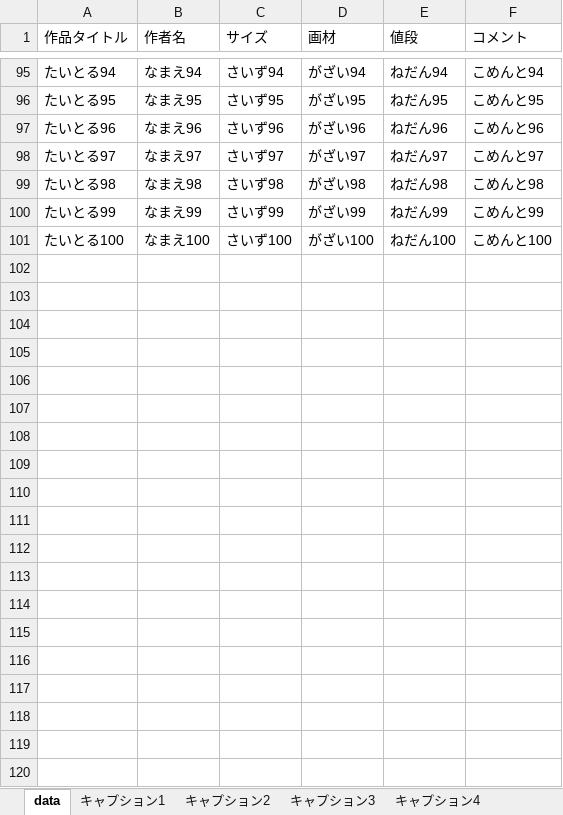
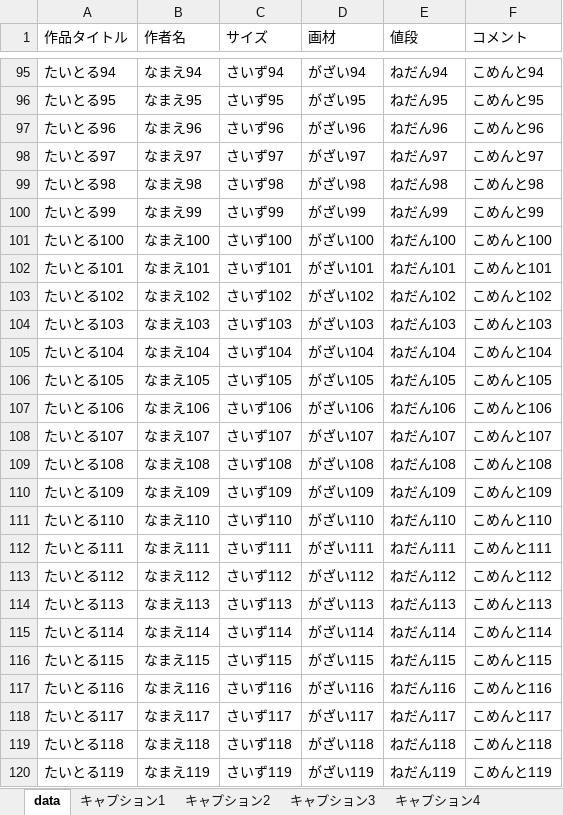
Before and after one commit to kzmrt/art, an Excel workbook: media/excel/template.xlsx, sheet data, drawn as a sheet; only a part is shown, gaps mark what is left out; values as stored, in another font and other column widths than the file's, no borders; the diff covers the shown part only; the diff names each change by its address in the sheet, - before the commit and + after, or states it on an @@ line.

```diff
--- a/media/excel/template.xlsx (sheet data)
+++ b/media/excel/template.xlsx (sheet data)
+row 102: たいとる101 | なまえ101 | さいず101 | がざい101 | ねだん101 | こめんと101
+row 103: たいとる102 | なまえ102 | さいず102 | がざい102 | ねだん102 | こめんと102
+row 104: たいとる103 | なまえ103 | さいず103 | がざい103 | ねだん103 | こめんと103
+row 105: たいとる104 | なまえ104 | さいず104 | がざい104 | ねだん104 | こめんと104
+row 106: たいとる105 | なまえ105 | さいず105 | がざい105 | ねだん105 | こめんと105
+row 107: たいとる106 | なまえ106 | さいず106 | がざい106 | ねだん106 | こめんと106
+row 108: たいとる107 | なまえ107 | さいず107 | がざい107 | ねだん107 | こめんと107
+row 109: たいとる108 | なまえ108 | さいず108 | がざい108 | ねだん108 | こめんと108
+row 110: たいとる109 | なまえ109 | さいず109 | がざい109 | ねだん109 | こめんと109
+row 111: たいとる110 | なまえ110 | さいず110 | がざい110 | ねだん110 | こめんと110
+row 112: たいとる111 | なまえ111 | さいず111 | がざい111 | ねだん111 | こめんと111
+row 113: たいとる112 | なまえ112 | さいず112 | がざい112 | ねだん112 | こめんと112
+row 114: たいとる113 | なまえ113 | さいず113 | がざい113 | ねだん113 | こめんと113
+row 115: たいとる114 | なまえ114 | さいず114 | がざい114 | ねだん114 | こめんと114
+row 116: たいとる115 | なまえ115 | さいず115 | がざい115 | ねだん115 | こめんと115
+row 117: たいとる116 | なまえ116 | さいず116 | がざい116 | ねだん116 | こめんと116
+row 118: たいとる117 | なまえ117 | さいず117 | がざい117 | ねだん117 | こめんと117
+row 119: たいとる118 | なまえ118 | さいず118 | がざい118 | ねだん118 | こめんと118
+row 120: たいとる119 | なまえ119 | さいず119 | がざい119 | ねだん119 | こめんと119
```
Also changed, not shown: 80 added rows elsewhere in this sheet, sheet キャプション7, sheet キャプション8, sheet キャプション9, sheet キャプション10, other sheet tabs, charts or pictures, 4 other files.
